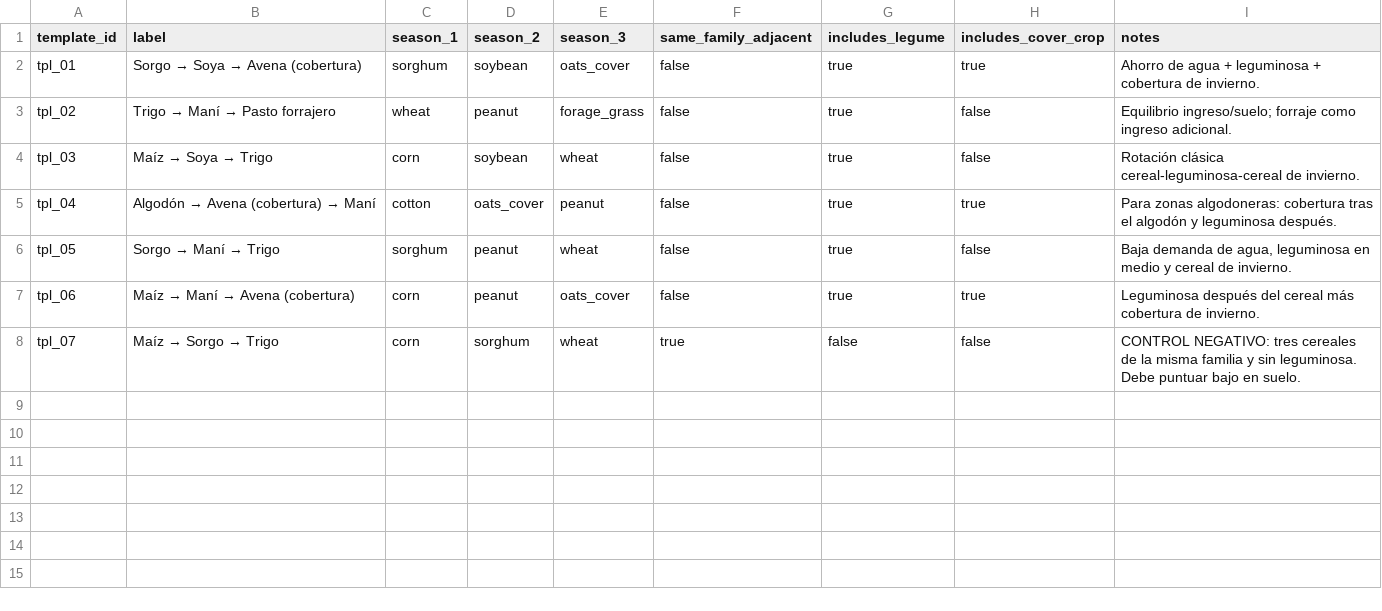
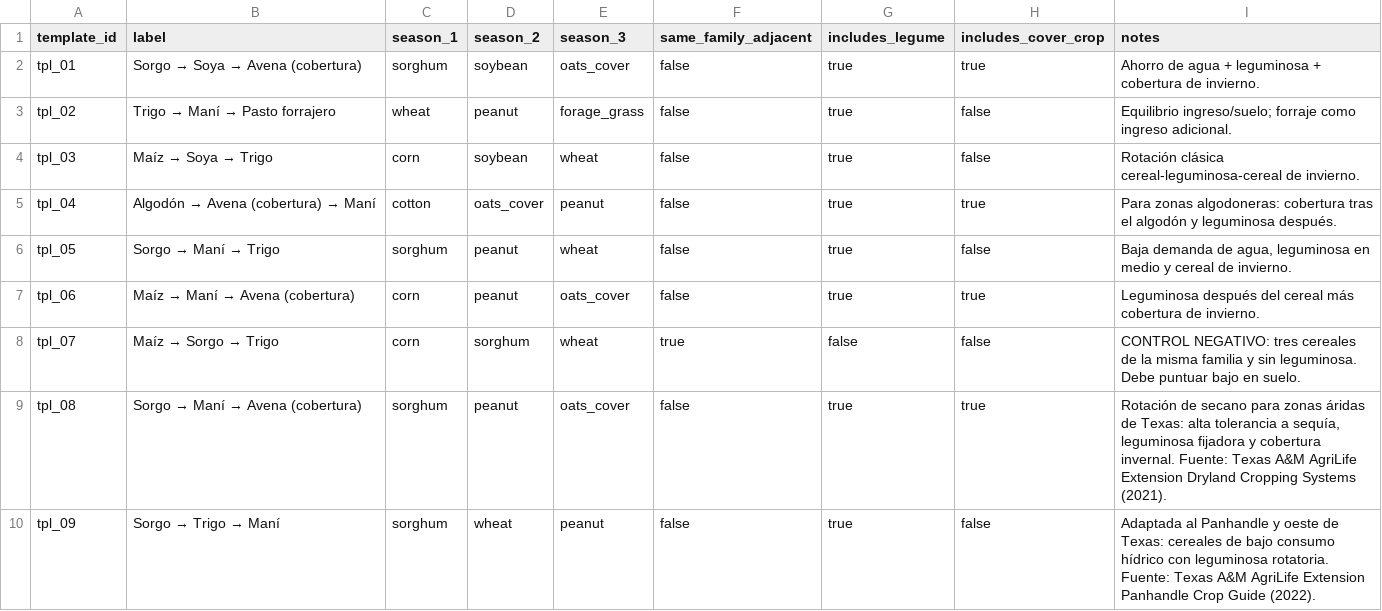
Before and after one commit to nerlis-otero/FarmGo, a CSV file: data/rotations.csv, drawn as a sheet.

Commit message:
fix(scoring): ajustar pesos water_saving y penalizacion hidrica en zonas aridas - clima sube a 0.65 en water_saving (USDA-NRCS/FAO), penalizacion extra a cultivos low drought en zonas con 6+ meses secos (Texas A&M AgriLife), 2 plantillas sorgo para oeste de Texas

```diff
--- a/data/rotations.csv
+++ b/data/rotations.csv
@@ -8 +8,3 @@ tpl_06,Maíz → Maní → Avena (cobertura),corn,peanut,oats_cover,false,true,t
 tpl_07,Maíz → Sorgo → Trigo,corn,sorghum,wheat,true,false,false,CONTROL NEGATIVO: tres cereales de la misma familia y sin leguminosa. Debe puntuar bajo en suelo.
+tpl_08,Sorgo → Maní → Avena (cobertura),sorghum,peanut,oats_cover,false,true,true,"Rotación de secano para zonas áridas de Texas: alta tolerancia a sequía, leguminosa fijadora y cobertura invernal. Fuente: Texas A&M AgriLife Extension Dryland Cropping Systems (2021)."
+tpl_09,Sorgo → Trigo → Maní,sorghum,wheat,peanut,false,true,false,"Adaptada al Panhandle y oeste de Texas: cereales de bajo consumo hídrico con leguminosa rotatoria. Fuente: Texas A&M AgriLife Extension Panhandle Crop Guide (2022)."
```
Also changed, not shown: 3 other files.
